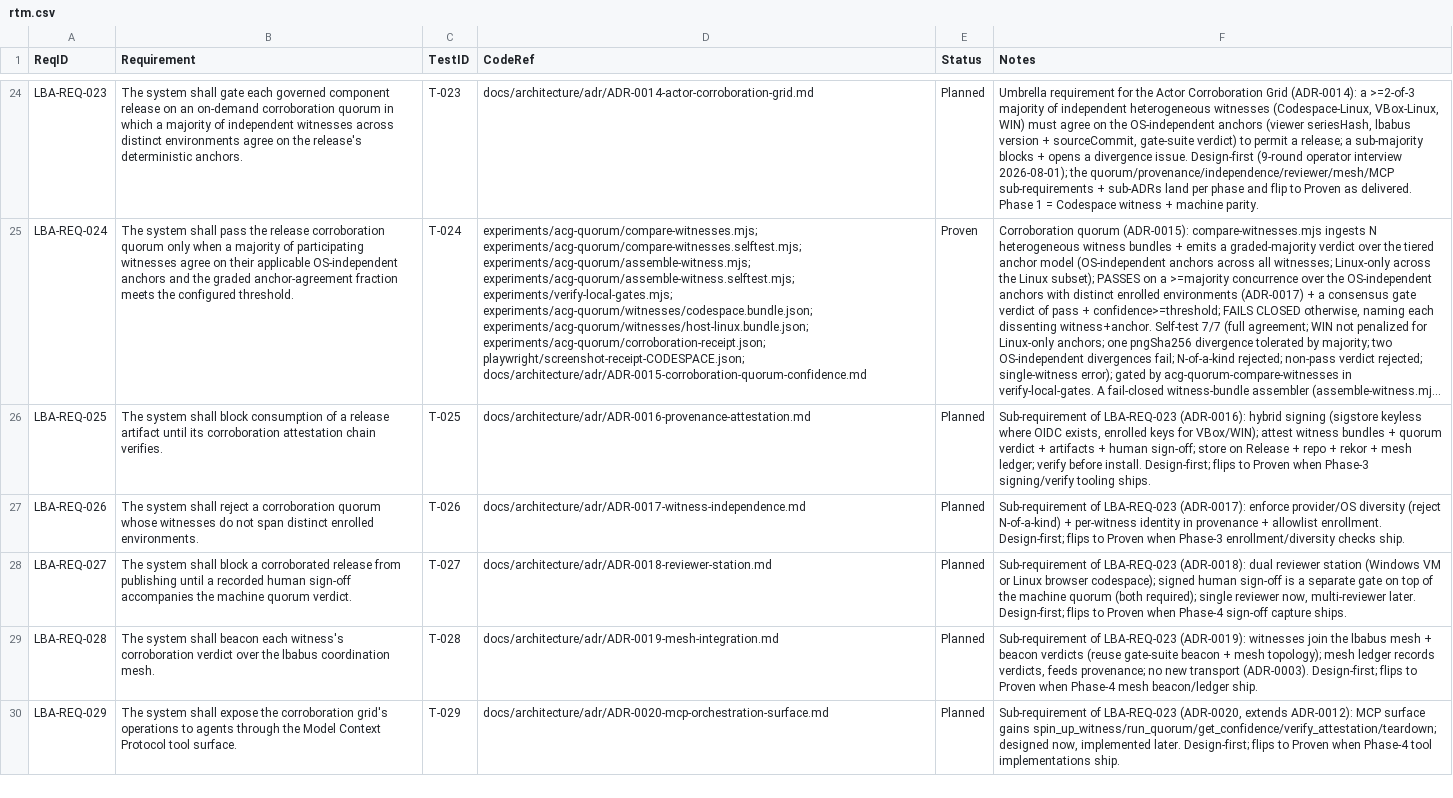
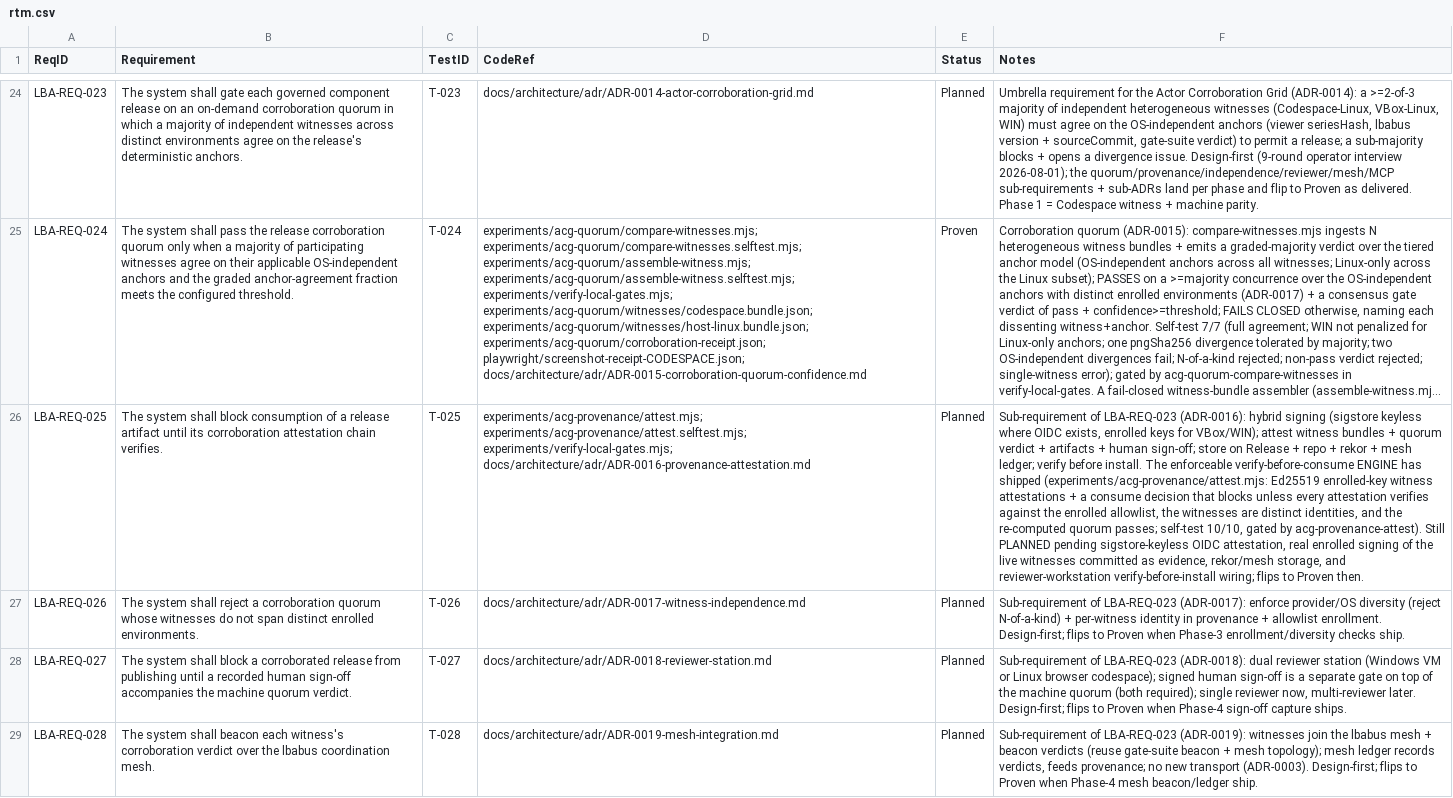
Before and after one commit to svelderrainruiz/lbabus, a CSV file: docs/requirements/rtm.csv, drawn as a sheet; only a part is shown, gaps mark what is left out; the shorter side is filled out with more unchanged rows; long unchanged cells end in …; the diff names each change by its address in the sheet, - before the commit and + after, or states it on an @@ line.

Commit message:
feat(acg): provenance/attestation engine + verify-before-consume (LBA-REQ-025, ADR-0016) (#245)
experiments/acg-provenance/attest.mjs -- the enforceable core of ADR-0016 verify-before-consume. Each witness SIGNS its receipt bundle with an enrolled Ed25519 key (the VBOX/WIN path; the sigstore-keyless OIDC path layers on later); verifyWitnessAttestation fails closed on a tampered bundle (digest mismatch), an un-enrolled identity, a rogue key presented for an enrolled identity, an unsupported algorithm, or a bad signature. verifyBeforeConsume blocks a release unless EVERY witness attestation verifies against the enrolled allowlist, the witnesses are DISTINCT enrolled identities (no N-of-a-kind, ADR-0017), AND the quorum RE-COMPUTED over exactly the attested bundles passes -- so a valid verdict can never be paired with a different set of bundles. Deterministic canonical JSON digest (recursively sorted keys). CLI: keygen (mint an enrolled keypair, private key 0600 out-of-repo + public PEM for the allowlist), sign, verify. Dependency-free (node:crypto Ed25519 + the quorum). Self-test 10/10. Wired into LBA-REQ-025 (CodeRef + notes, SRS governed verification + change guidance, test-plan T-025, matrix), gated by acg-provenance-attest. LBA-REQ-025 stays PLANNED pending the sigstore-keyless path, real enrolled signing of the live witnesses, rekor/mesh storage, and reviewer-workstation wiring. 68 governed tests, TR-1 68/68, 94/94 local gates.

```diff
--- a/docs/requirements/rtm.csv
+++ b/docs/requirements/rtm.csv
-D26 (CodeRef): docs/architecture/adr/ADR-0016-provenance-attestation.md
+D26 (CodeRef): experiments/acg-provenance/attest.mjs; experiments/acg-provenance/attest.selftest.mjs; experiments/verify-local-gates.mjs; docs/architecture/adr/ADR-0016-provenance-attestation.md
-F26 (Notes): …before install. Design-first; flips to Proven when Phase-3 signing/verify tooling ships.
+F26 (Notes): …before install. The enforceable verify-before-consume ENGINE has shipped (experiments/acg-provenance/attest.mjs: Ed25519 enrolled-key witness attestations + a consume decision that blocks unless every attestation verifies against the enrolled allowlist, the witnesses are distinct identities, and the re-computed quorum passes; self-test 10/10, gated by acg-provenance-attest). Still PLANNED pending sigstore-keyless OIDC attestation, real enrolled signing of the live witnesses committed as evidence, rekor/mesh storage, and reviewer-workstation verify-before-install wiring; flips to Proven then.
```
Also changed, not shown: 1 other file.
